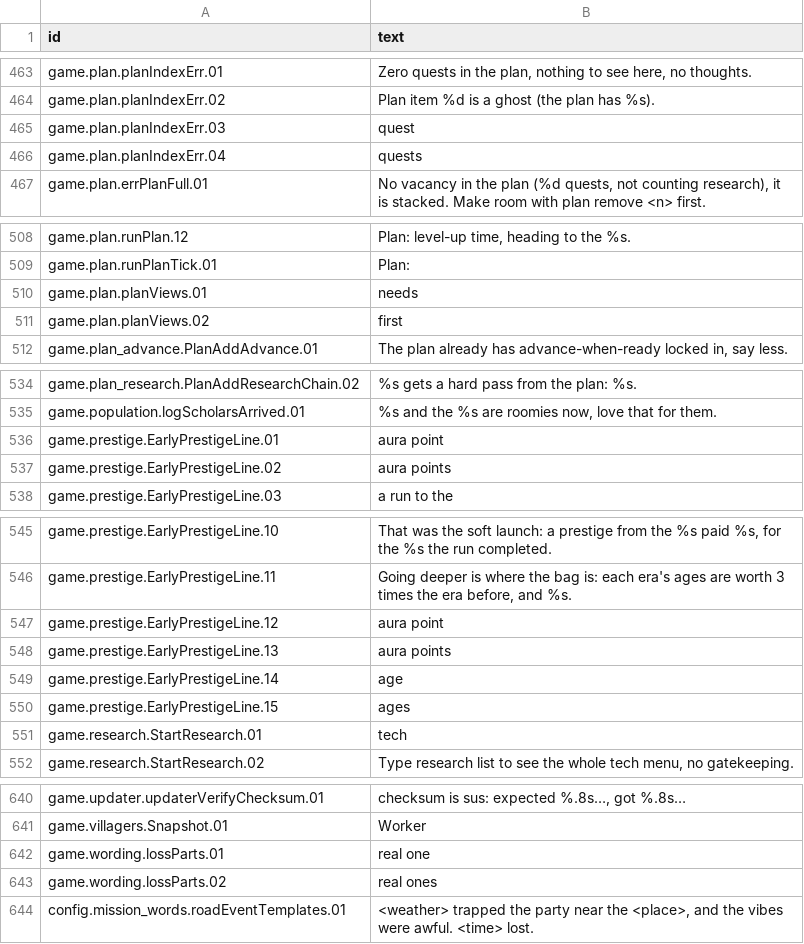
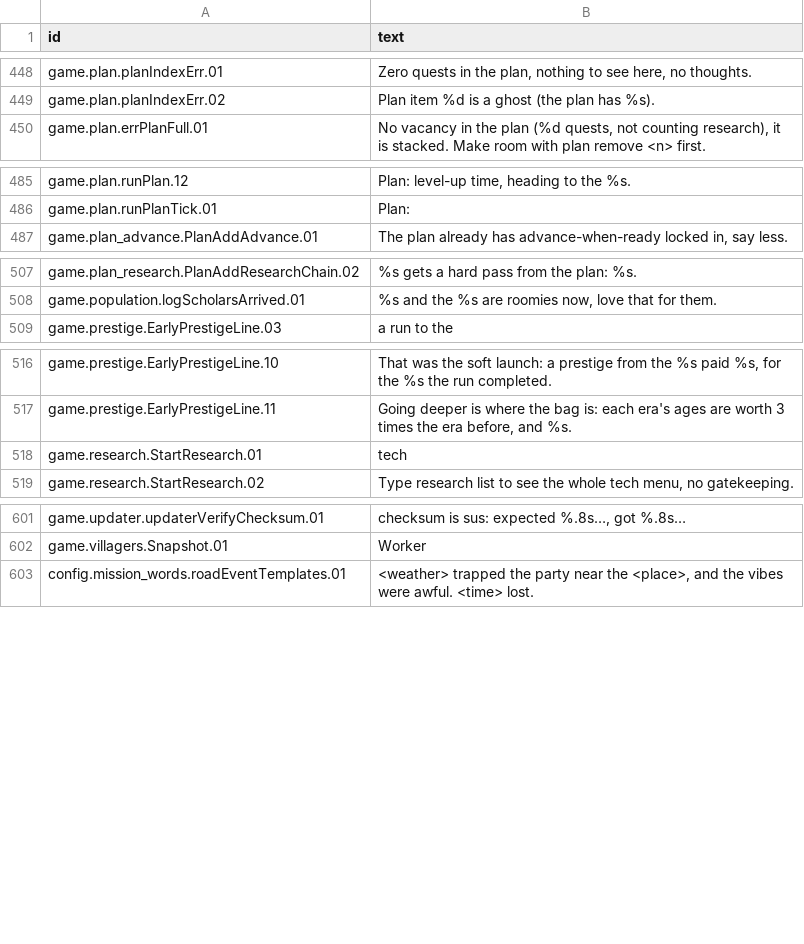
Before and after one commit to espresso20/ageforge, a CSV file: words/vibe/log-lines-and-refusals.csv, drawn as a sheet; only a part is shown, gaps mark what is left out; the diff covers the shown part only.

Commit message:
refactor(halving): game texts that say the same share one id
41 ids in game/ carried the same plain text and the same VibeMode line as
another id. Each group keeps its first id, the rest leave words/vibe.

```diff
--- a/words/vibe/log-lines-and-refusals.csv
+++ b/words/vibe/log-lines-and-refusals.csv
@@ -464,4 +449,2 @@ game.plan.planIndexErr.01,"Zero quests in the plan, nothing to see here, no thou
 game.plan.planIndexErr.02,Plan item %d is a ghost (the plan has %s).
-game.plan.planIndexErr.03,quest
-game.plan.planIndexErr.04,quests
 game.plan.errPlanFull.01,"No vacancy in the plan (%d quests, not counting research), it is stacked. Make room with plan remove <n> first."
@@ -509,4 +486,2 @@ game.plan.runPlan.12,"Plan: level-up time, heading to the %s."
 game.plan.runPlanTick.01,Plan:
-game.plan.planViews.01,needs
-game.plan.planViews.02, first
 game.plan_advance.PlanAddAdvance.01,"The plan already has advance-when-ready locked in, say less."
@@ -535,4 +508,2 @@ game.plan_research.PlanAddResearchChain.02,%s gets a hard pass from the plan: %s
 game.population.logScholarsArrived.01,"%s and the %s are roomies now, love that for them."
-game.prestige.EarlyPrestigeLine.01,aura point
-game.prestige.EarlyPrestigeLine.02,aura points
 game.prestige.EarlyPrestigeLine.03,a run to the
@@ -546,6 +517,2 @@ game.prestige.EarlyPrestigeLine.10,"That was the soft launch: a prestige from th
 game.prestige.EarlyPrestigeLine.11," Going deeper is where the bag is: each era's ages are worth 3 times the era before, and %s."
-game.prestige.EarlyPrestigeLine.12,aura point
-game.prestige.EarlyPrestigeLine.13,aura points
-game.prestige.EarlyPrestigeLine.14,age
-game.prestige.EarlyPrestigeLine.15,ages
 game.research.StartResearch.01,tech
@@ -646,4 +607,2 @@ game.updater.updaterVerifyChecksum.01,"checksum is sus: expected %.8s…, got %.
 game.villagers.Snapshot.01,Worker
-game.wording.lossParts.01,real one
-game.wording.lossParts.02,real ones
 config.mission_words.roadEventTemplates.01,"<weather> trapped the party near the <place>, and the vibes were awful. <time> lost."
```
Also changed, not shown: 29 removed rows elsewhere in this file, 14 other files.
